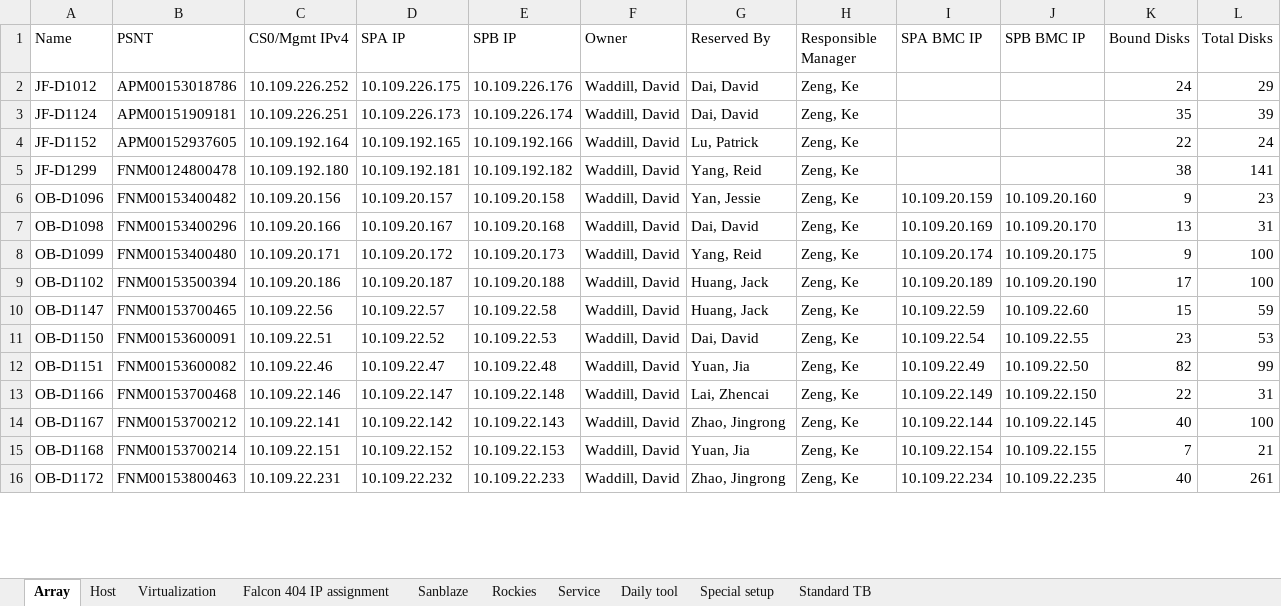
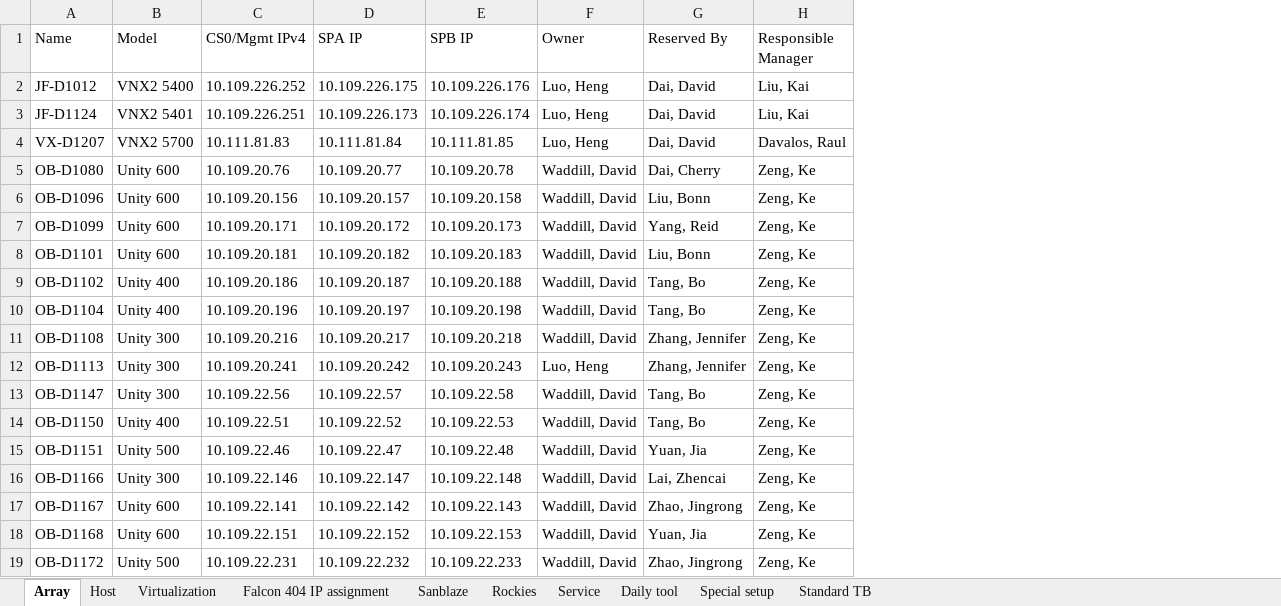
Before and after one commit to A432-git/flask, an Excel workbook: microblog/app/static/Uploads/data.xlsx, sheet Array, drawn as a sheet; only a part is shown; values as stored, in another font and other column widths than the file's, no borders; removed rows and columns are numbered as before the commit, all else as after; the diff covers the shown part only; the diff names each change by its address in the sheet, - before the commit and + after, or states it on an @@ line.

```diff
--- a/microblog/app/static/Uploads/data.xlsx (sheet Array)
+++ b/microblog/app/static/Uploads/data.xlsx (sheet Array)
-column B (PSNT), rows 2-3: APM00153018786 | APM00151909181; row 6: FNM00153400482; rows 8-16: FNM00153400480 | FNM00153500394 | FNM00153700465 | FNM00153600091 | FNM00153600082 | FNM00153700468 | FNM00153700212 | FNM00153700214 | FNM00153800463
+column B (Model), rows 2-3: VNX2 5400 | VNX2 5401; rows 6-7: Unity 600 | Unity 600; row 9: Unity 400; rows 13-19: Unity 300 | Unity 400 | Unity 500 | Unity 300 | Unity 600 | Unity 600 | Unity 500
-column I (SPA BMC IP), row 6: 10.109.20.159; rows 8-16: 10.109.20.174 | 10.109.20.189 | 10.109.22.59 | 10.109.22.54 | 10.109.22.49 | 10.109.22.149 | 10.109.22.144 | 10.109.22.154 | 10.109.22.234
-column J (SPB BMC IP), row 6: 10.109.20.160; rows 8-16: 10.109.20.175 | 10.109.20.190 | 10.109.22.60 | 10.109.22.55 | 10.109.22.50 | 10.109.22.150 | 10.109.22.145 | 10.109.22.155 | 10.109.22.235
-column K (Bound Disks), rows 2-3: 24 | 35; row 6: 9; rows 8-16: 9 | 17 | 15 | 23 | 82 | 22 | 40 | 7 | 40
-column L (Total Disks), rows 2-3: 29 | 39; row 6: 23; rows 8-16: 100 | 100 | 59 | 53 | 99 | 31 | 100 | 21 | 261
-F2:F3 (Owner): Waddill, David
+F2:F3 (Owner): Luo, Heng
-H2:H3 (Responsible Manager): Zeng, Ke
+H2:H3 (Responsible Manager): Liu, Kai
-row 4: JF-D1152 | APM00152937605 | 10.109.192.164 | 10.109.192.165 | 10.109.192.166 | Waddill, David | Lu, Patrick | Zeng, Ke |  |  | 22 | 24
-row 5: JF-D1299 | FNM00124800478 | 10.109.192.180 | 10.109.192.181 | 10.109.192.182 | Waddill, David | Yang, Reid | Zeng, Ke |  |  | 38 | 141
+row 4: VX-D1207 | VNX2 5700 | 10.111.81.83 | 10.111.81.84 | 10.111.81.85 | Luo, Heng | Dai, David | Davalos, Raul
+row 5: OB-D1080 | Unity 600 | 10.109.20.76 | 10.109.20.77 | 10.109.20.78 | Waddill, David | Dai, Cherry | Zeng, Ke
-G6 (Reserved By): Yan, Jessie
+G6 (Reserved By): Liu, Bonn
-row 7: OB-D1098 | FNM00153400296 | 10.109.20.166 | 10.109.20.167 | 10.109.20.168 | Waddill, David | Dai, David | Zeng, Ke | 10.109.20.169 | 10.109.20.170 | 13 | 31
+row 8: OB-D1101 | Unity 600 | 10.109.20.181 | 10.109.20.182 | 10.109.20.183 | Waddill, David | Liu, Bonn | Zeng, Ke
-G9 (Reserved By): Huang, Jack
+G9 (Reserved By): Tang, Bo
+row 10: OB-D1104 | Unity 400 | 10.109.20.196 | 10.109.20.197 | 10.109.20.198 | Waddill, David | Tang, Bo | Zeng, Ke
+row 11: OB-D1108 | Unity 300 | 10.109.20.216 | 10.109.20.217 | 10.109.20.218 | Waddill, David | Zhang, Jennifer | Zeng, Ke
+row 12: OB-D1113 | Unity 300 | 10.109.20.241 | 10.109.20.242 | 10.109.20.243 | Luo, Heng | Zhang, Jennifer | Zeng, Ke
-G13 (Reserved By): Huang, Jack
+G13 (Reserved By): Tang, Bo
-G14 (Reserved By): Dai, David
+G14 (Reserved By): Tang, Bo
```
Also changed, not shown: 9 added rows, 5 removed rows and 9 edited cells elsewhere in this sheet, sheet Host, sheet Standard TB, sheet Virtualization, sheet Falcon 404 IP assignment, 2 other files.
